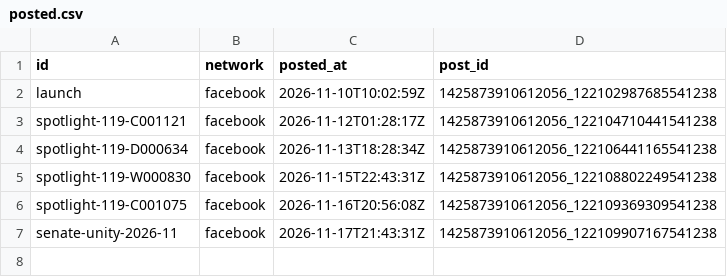
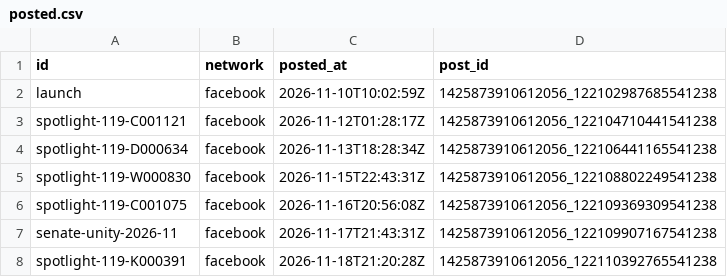
Before and after one commit to RendellRich/partycohesion, a CSV file: social/posted.csv, drawn as a sheet; the diff names each change by its address in the sheet, - before the commit and + after, or states it on an @@ line.

```diff
--- a/social/posted.csv
+++ b/social/posted.csv
+row 8: spotlight-119-K000391 | facebook | 2026-11-18T21:20:28Z | 1425873910612056_122110392765541238
```
